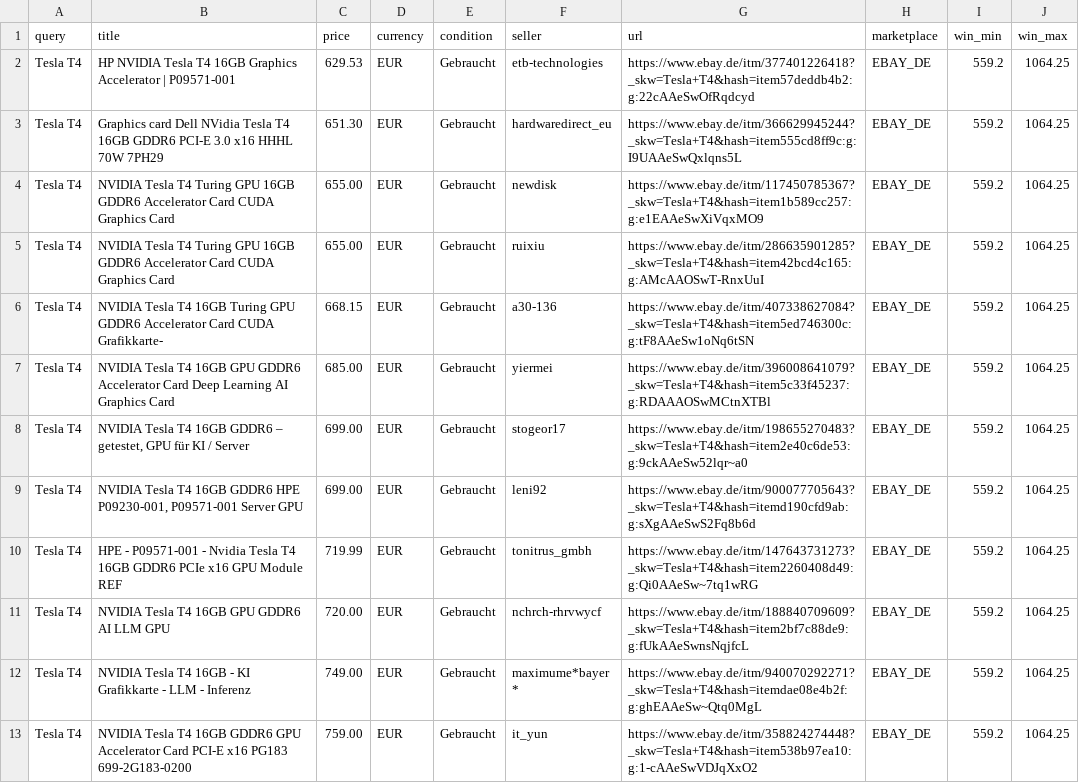
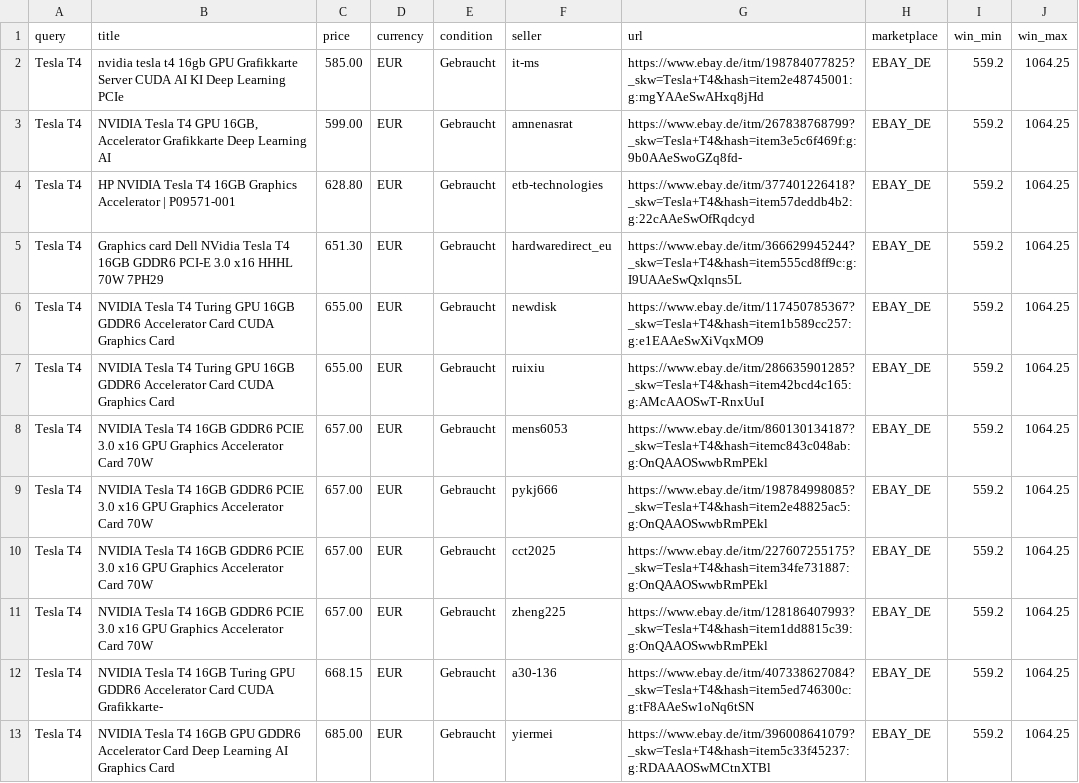
Before and after one commit to aicologne/aic-hardware-deals, a CSV file: site/data/deals/Tesla-T4.csv, drawn as a sheet; only a part is shown; the shorter side is filled out with more unchanged rows.

```diff
--- a/site/data/deals/Tesla-T4.csv
+++ b/site/data/deals/Tesla-T4.csv
@@ -1,3 +1,5 @@
 query,title,price,currency,condition,seller,url,marketplace,win_min,win_max
-Tesla T4,HP NVIDIA Tesla T4 16GB Graphics Accelerator | P09571-001,629.53,EUR,Gebraucht,etb-technologies,https://www.ebay.de/itm/377401226418?_skw=Tesla+T4&hash=item57deddb4b2:g:22cAAeSwOfRqdcyd,EBAY_DE,559.2,1064.25
+Tesla T4,nvidia tesla t4 16gb GPU Grafikkarte Server CUDA AI KI Deep Learning PCIe,585.00,EUR,Gebraucht,it-ms,https://www.ebay.de/itm/198784077825?_skw=Tesla+T4&hash=item2e48745001:g:mgYAAeSwAHxq8jHd,EBAY_DE,559.2,1064.25
+Tesla T4,"NVIDIA Tesla T4 GPU 16GB, Accelerator Grafikkarte Deep Learning AI",599.00,EUR,Gebraucht,amnenasrat,https://www.ebay.de/itm/267838768799?_skw=Tesla+T4&hash=item3e5c6f469f:g:9b0AAeSwoGZq8fd-,EBAY_DE,559.2,1064.25
+Tesla T4,HP NVIDIA Tesla T4 16GB Graphics Accelerator | P09571-001,628.80,EUR,Gebraucht,etb-technologies,https://www.ebay.de/itm/377401226418?_skw=Tesla+T4&hash=item57deddb4b2:g:22cAAeSwOfRqdcyd,EBAY_DE,559.2,1064.25
 Tesla T4,Graphics card Dell NVidia Tesla T4 16GB GDDR6 PCI-E 3.0 x16 HHHL 70W 7PH29,651.30,EUR,Gebraucht,hardwaredirect_eu,https://www.ebay.de/itm/366629945244?_skw=Tesla+T4&hash=item555cd8ff9c:g:I9UAAeSwQxlqns5L,EBAY_DE,559.2,1064.25
@@ -5,2 +7,6 @@ Tesla T4,NVIDIA Tesla T4 Turing GPU 16GB GDDR6 Accelerator Card CUDA Graphics Ca
 Tesla T4,NVIDIA Tesla T4 Turing GPU 16GB GDDR6 Accelerator Card CUDA Graphics Card,655.00,EUR,Gebraucht,ruixiu,https://www.ebay.de/itm/286635901285?_skw=Tesla+T4&hash=item42bcd4c165:g:AMcAAOSwT-RnxUuI,EBAY_DE,559.2,1064.25
+Tesla T4,NVIDIA Tesla T4 16GB GDDR6 PCIE 3.0 x16 GPU Graphics Accelerator Card 70W,657.00,EUR,Gebraucht,mens6053,https://www.ebay.de/itm/860130134187?_skw=Tesla+T4&hash=itemc843c048ab:g:OnQAAOSwwbRmPEkl,EBAY_DE,559.2,1064.25
+Tesla T4,NVIDIA Tesla T4 16GB GDDR6 PCIE 3.0 x16 GPU Graphics Accelerator Card 70W,657.00,EUR,Gebraucht,pykj666,https://www.ebay.de/itm/198784998085?_skw=Tesla+T4&hash=item2e48825ac5:g:OnQAAOSwwbRmPEkl,EBAY_DE,559.2,1064.25
+Tesla T4,NVIDIA Tesla T4 16GB GDDR6 PCIE 3.0 x16 GPU Graphics Accelerator Card 70W,657.00,EUR,Gebraucht,cct2025,https://www.ebay.de/itm/227607255175?_skw=Tesla+T4&hash=item34fe731887:g:OnQAAOSwwbRmPEkl,EBAY_DE,559.2,1064.25
+Tesla T4,NVIDIA Tesla T4 16GB GDDR6 PCIE 3.0 x16 GPU Graphics Accelerator Card 70W,657.00,EUR,Gebraucht,zheng225,https://www.ebay.de/itm/128186407993?_skw=Tesla+T4&hash=item1dd8815c39:g:OnQAAOSwwbRmPEkl,EBAY_DE,559.2,1064.25
 Tesla T4,NVIDIA Tesla T4 16GB Turing GPU GDDR6 Accelerator Card CUDA Grafikkarte-,668.15,EUR,Gebraucht,a30-136,https://www.ebay.de/itm/407338627084?_skw=Tesla+T4&hash=item5ed746300c:g:tF8AAeSw1oNq6tSN,EBAY_DE,559.2,1064.25
```
Also changed, not shown: ebay_deals.csv, site/data/deals/EliteDesk-800-G4-Mini.csv, 42 other files.
